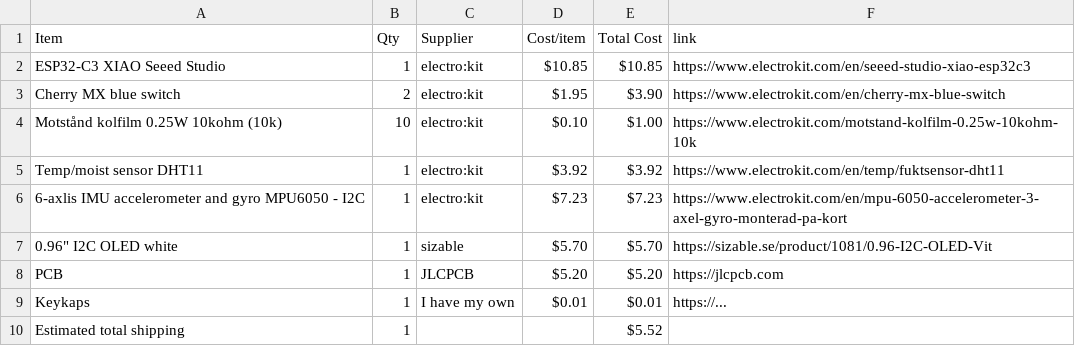
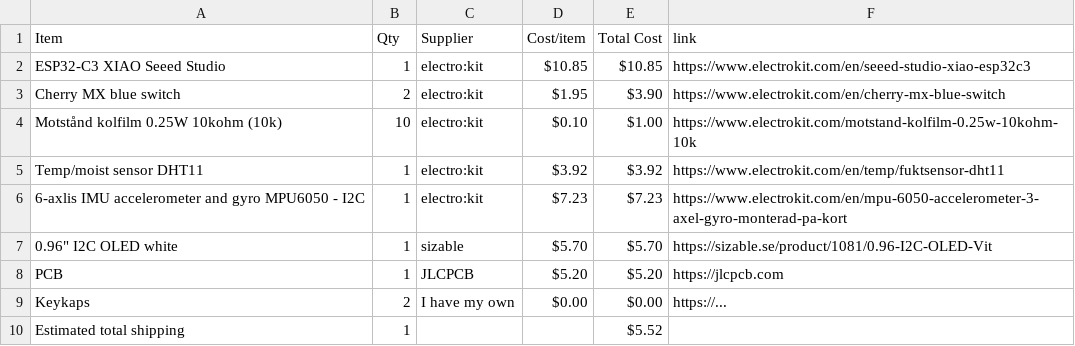
Before and after one commit to tgrtyt/Hackclub-Half-life, a CSV file: BOM.csv, drawn as a sheet.

Commit message:
Sync Starbie from Half Life

```diff
--- a/BOM.csv
+++ b/BOM.csv
@@ -8,3 +8,3 @@ Temp/moist sensor DHT11,1,electro:kit,$3.92,$3.92,https://www.electrokit.com/en/
 PCB,1,JLCPCB,$5.20,$5.20,https://jlcpcb.com
-Keykaps,1,I have my own,$0.01,$0.01,https://...
+Keykaps,2,I have my own,$0.00,$0.00,https://...
 Estimated total shipping,1,,,$5.52,
```
